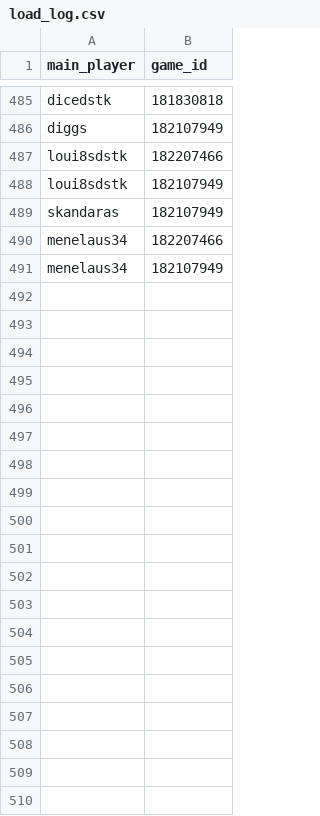
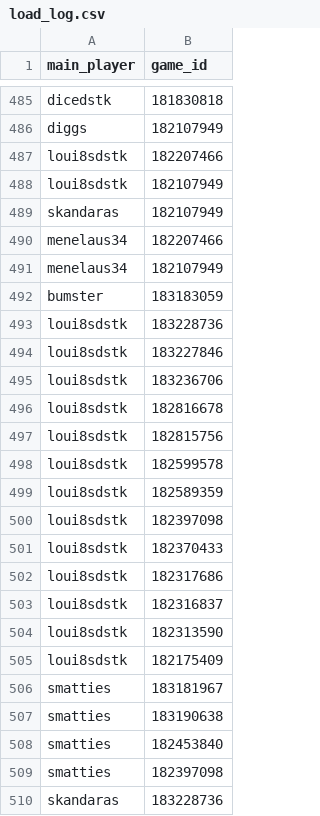
Before and after one commit to DMavec/git_test, a CSV file: data/load_log.csv, drawn as a sheet; only a part is shown, gaps mark what is left out; the diff covers the shown part only.

Commit message:
Data update

```diff
--- a/data/load_log.csv
+++ b/data/load_log.csv
@@ -491 +491,20 @@ menelaus34,182207466
 menelaus34,182107949
+bumster,183183059
+loui8sdstk,183228736
+loui8sdstk,183227846
+loui8sdstk,183236706
+loui8sdstk,182816678
+loui8sdstk,182815756
+loui8sdstk,182599578
+loui8sdstk,182589359
+loui8sdstk,182397098
+loui8sdstk,182370433
+loui8sdstk,182317686
+loui8sdstk,182316837
+loui8sdstk,182313590
+loui8sdstk,182175409
+smatties,183181967
+smatties,183190638
+smatties,182453840
+smatties,182397098
+skandaras,183228736
```
Also changed, not shown: 52 added rows elsewhere in this file, data/summary-number.csv, data/summary-winrate.csv, 2 other files.
